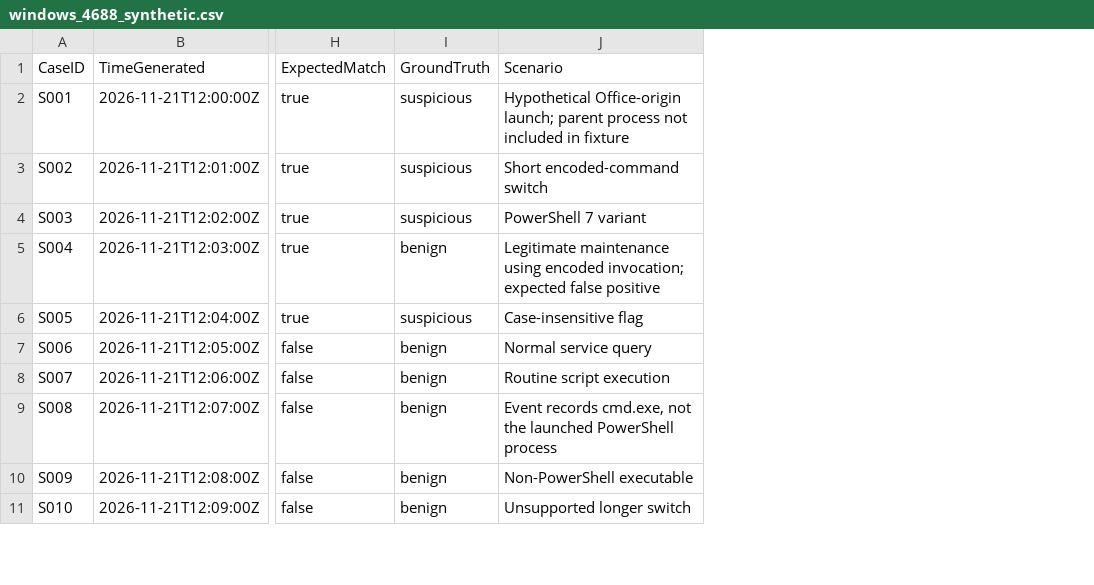
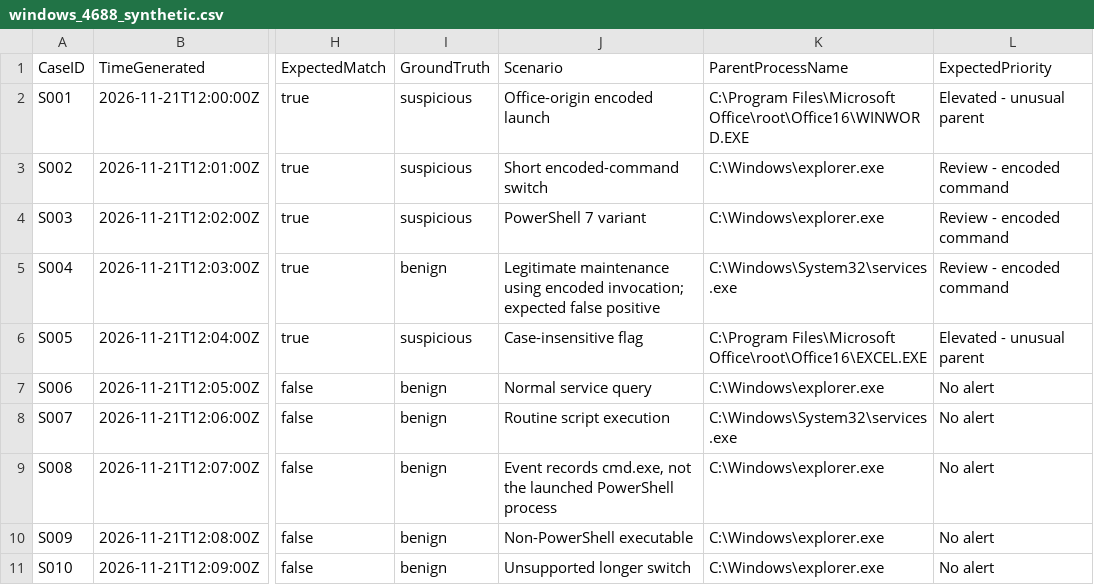
Before and after one commit to Shermoh/threat-detection-lab, a CSV file: sample-data/windows_4688_synthetic.csv, drawn as a sheet; only a part is shown, gaps mark what is left out; the diff covers the shown part only; the diff names each change by its address in the sheet, - before the commit and + after, or states it on an @@ line.

Commit message:
lab: add parent context and expanded synthetic verification

```diff
--- a/sample-data/windows_4688_synthetic.csv
+++ b/sample-data/windows_4688_synthetic.csv
+column K (ParentProcessName), rows 2-11: C:\Program Files\Microsoft Office\root\Office16\WINWORD.EXE | C:\Windows\explorer.exe | C:\Windows\explorer.exe | C:\Windows\System32\services.exe | C:\Program Files\Microsoft Office\root\Office16\EXCEL.EXE | C:\Windows\explorer.exe | C:\Windows\System32\services.exe | C:\Windows\explorer.exe | C:\Windows\explorer.exe | C:\Windows\explorer.exe
+column L (ExpectedPriority), rows 2-11: Elevated - unusual parent | Review - encoded command | Review - encoded command | Review - encoded command | Elevated - unusual parent | No alert | No alert | No alert | No alert | No alert
-J2 (Scenario): Hypothetical Office-origin launch; parent process not included in fixture
+J2 (Scenario): Office-origin encoded launch
```
Also changed, not shown: 6 added rows elsewhere in this file.
